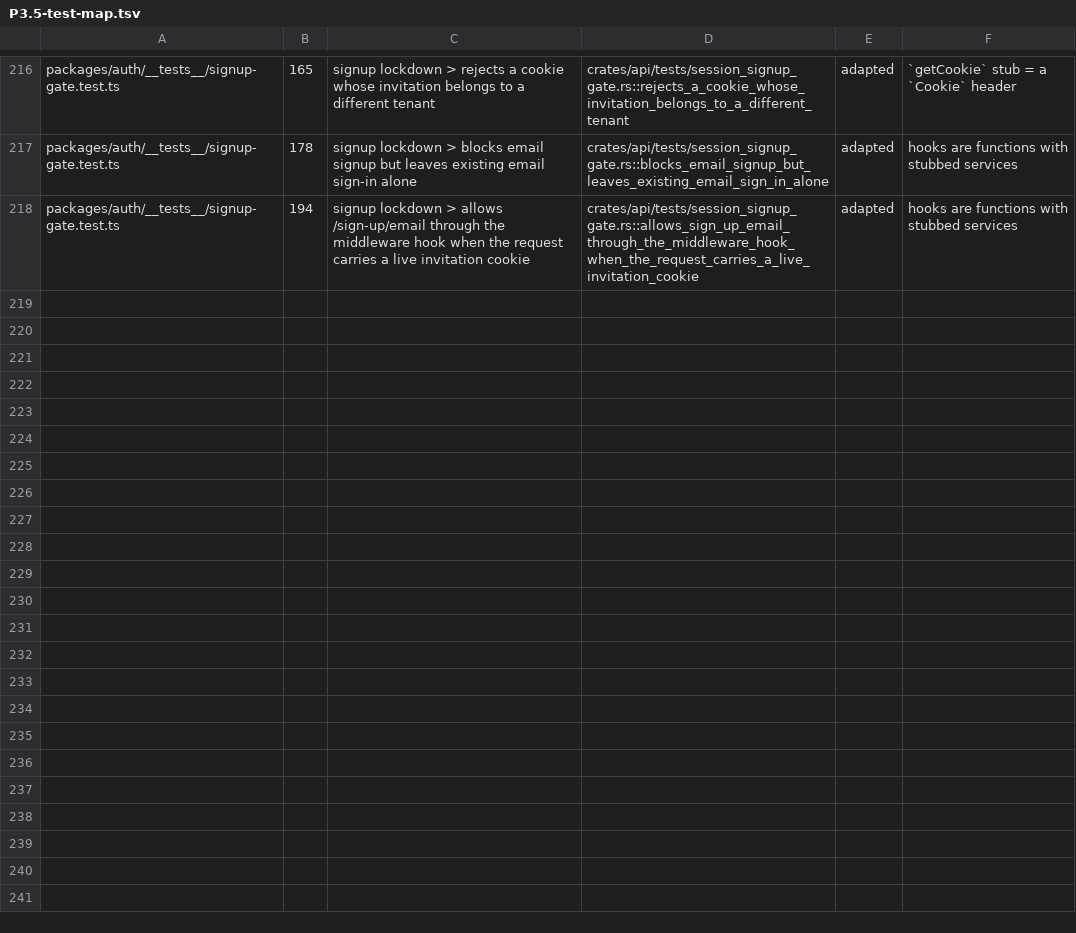
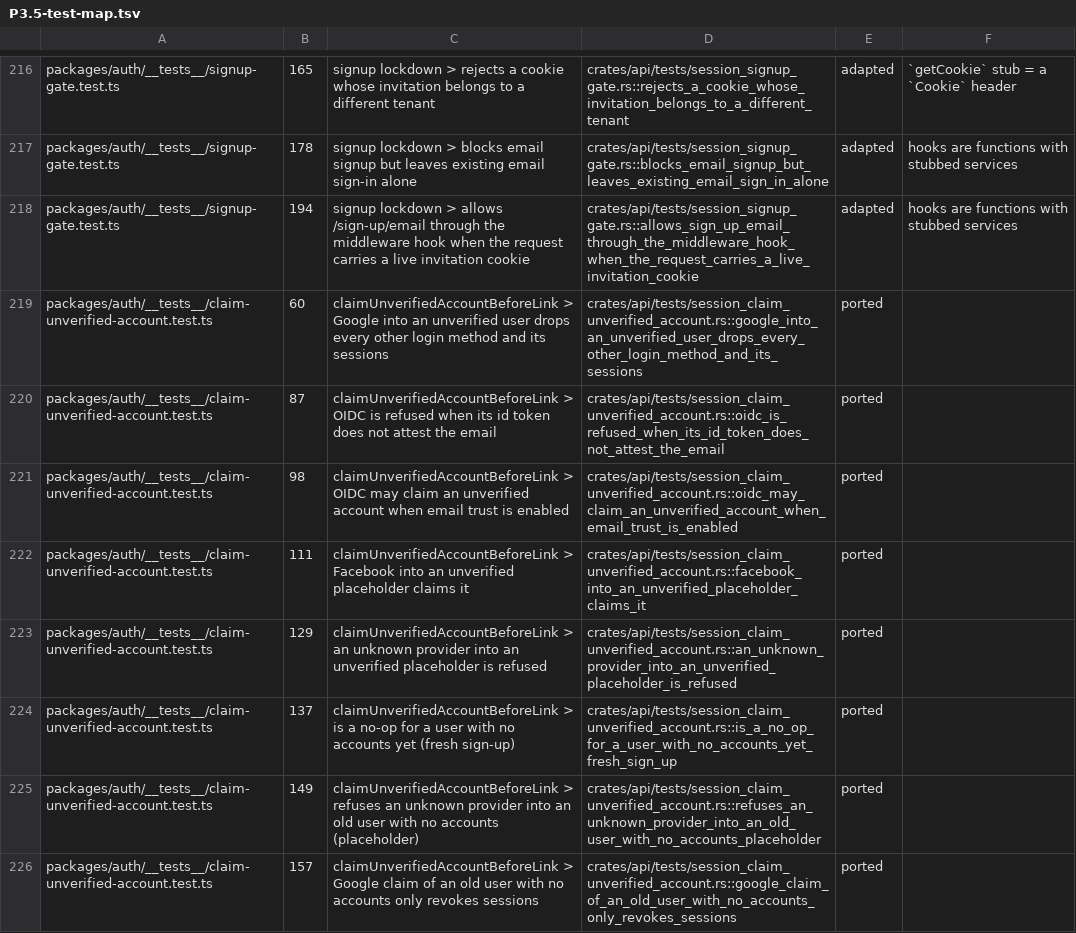
Before and after one commit to AlexTs10/ChatbotX, a TSV file: conversion/specs/P3.5-test-map.tsv, drawn as a sheet; only a part is shown, gaps mark what is left out; the diff covers the shown part only; the diff names each change by its address in the sheet, - before the commit and + after, or states it on an @@ line.

```diff
--- a/conversion/specs/P3.5-test-map.tsv
+++ b/conversion/specs/P3.5-test-map.tsv
+row 219: packages/auth/__tests__/claim-unverified-account.test.ts | 60 | claimUnverifiedAccountBeforeLink > Google into an unverified user drops every other login method and its sessions | crates/api/tests/session_claim_unverified_account.rs::google_into_an_unverified_user_drops_every_other_login_method_and_its_sessions | ported
+row 220: packages/auth/__tests__/claim-unverified-account.test.ts | 87 | claimUnverifiedAccountBeforeLink > OIDC is refused when its id token does not attest the email | crates/api/tests/session_claim_unverified_account.rs::oidc_is_refused_when_its_id_token_does_not_attest_the_email | ported
+row 221: packages/auth/__tests__/claim-unverified-account.test.ts | 98 | claimUnverifiedAccountBeforeLink > OIDC may claim an unverified account when email trust is enabled | crates/api/tests/session_claim_unverified_account.rs::oidc_may_claim_an_unverified_account_when_email_trust_is_enabled | ported
+row 222: packages/auth/__tests__/claim-unverified-account.test.ts | 111 | claimUnverifiedAccountBeforeLink > Facebook into an unverified placeholder claims it | crates/api/tests/session_claim_unverified_account.rs::facebook_into_an_unverified_placeholder_claims_it | ported
+row 223: packages/auth/__tests__/claim-unverified-account.test.ts | 129 | claimUnverifiedAccountBeforeLink > an unknown provider into an unverified placeholder is refused | crates/api/tests/session_claim_unverified_account.rs::an_unknown_provider_into_an_unverified_placeholder_is_refused | ported
+row 224: packages/auth/__tests__/claim-unverified-account.test.ts | 137 | claimUnverifiedAccountBeforeLink > is a no-op for a user with no accounts yet (fresh sign-up) | crates/api/tests/session_claim_unverified_account.rs::is_a_no_op_for_a_user_with_no_accounts_yet_fresh_sign_up | ported
+row 225: packages/auth/__tests__/claim-unverified-account.test.ts | 149 | claimUnverifiedAccountBeforeLink > refuses an unknown provider into an old user with no accounts (placeholder) | crates/api/tests/session_claim_unverified_account.rs::refuses_an_unknown_provider_into_an_old_user_with_no_accounts_placeholder | ported
+row 226: packages/auth/__tests__/claim-unverified-account.test.ts | 157 | claimUnverifiedAccountBeforeLink > Google claim of an old user with no accounts only revokes sessions | crates/api/tests/session_claim_unverified_account.rs::google_claim_of_an_old_user_with_no_accounts_only_revokes_sessions | ported
```
Also changed, not shown: 8 added rows elsewhere in this file, 3 other files.
